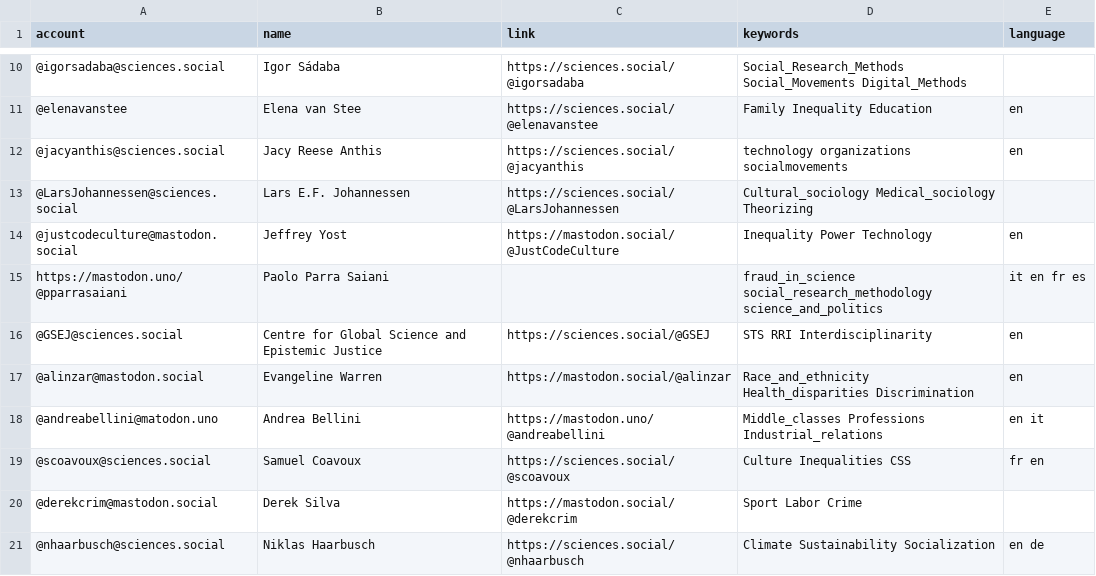
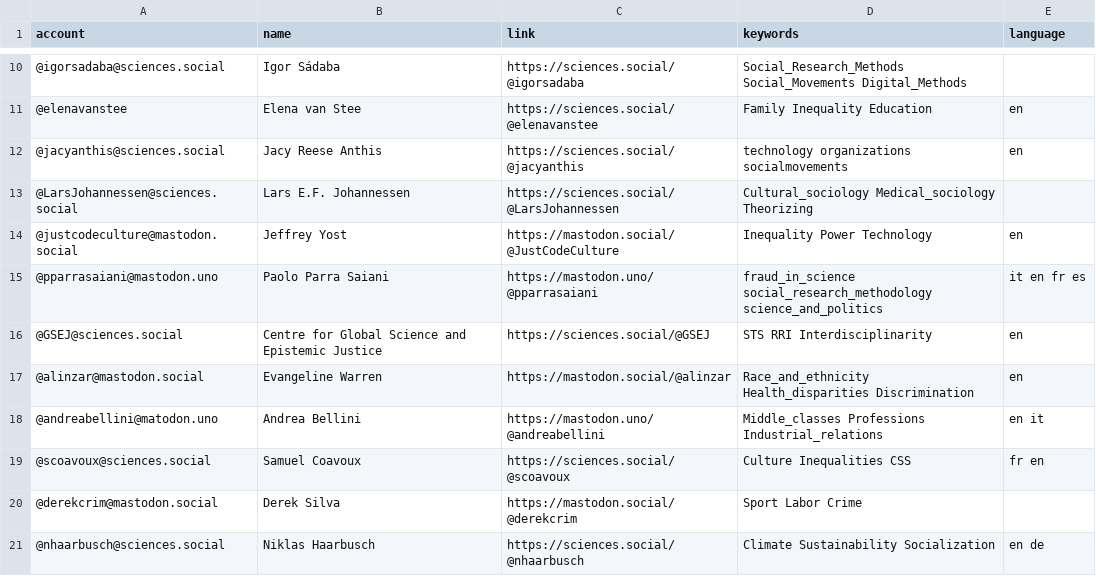
Before and after one commit to trutzig89182/Mastodon-Sociologists, a CSV file: resources/users.csv, drawn as a sheet; only a part is shown, gaps mark what is left out.

Commit message:
Update users.csv
quick fix faulty line

```diff
--- a/resources/users.csv
+++ b/resources/users.csv
@@ -14,3 +14,3 @@ account,name,link,keywords,language
 @justcodeculture@mastodon.social,Jeffrey Yost,https://mastodon.social/@JustCodeCulture,Inequality Power Technology,en
-https://mastodon.uno/@pparrasaiani,Paolo Parra Saiani,,fraud_in_science social_research_methodology science_and_politics,it en fr es
+@pparrasaiani@mastodon.uno,Paolo Parra Saiani,https://mastodon.uno/@pparrasaiani,fraud_in_science social_research_methodology science_and_politics,it en fr es
 @GSEJ@sciences.social,Centre for Global Science and Epistemic Justice,https://sciences.social/@GSEJ,STS RRI Interdisciplinarity,en
```
